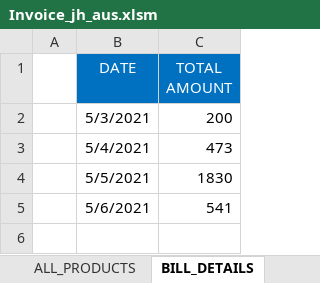
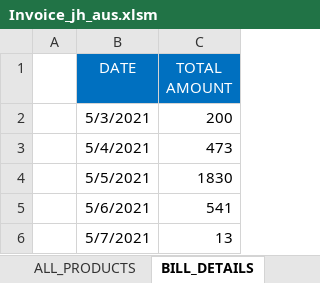
Before and after one commit to Talib111/IMP_EXCEL, an Excel workbook: Invoice_jh_aus.xlsm, sheet BILL_DETAILS, drawn as a sheet; values as stored, in another font and other column widths than the file's, no borders; conditional formats not drawn; the diff names each change by its address in the sheet, - before the commit and + after, or states it on an @@ line.

```diff
--- a/Invoice_jh_aus.xlsm (sheet BILL_DETAILS)
+++ b/Invoice_jh_aus.xlsm (sheet BILL_DETAILS)
+row 6:  | 5/7/2021 | 13
```
Also changed, not shown: sheet INVOICE, sheet ALL_PRODUCTS, sheet PATIENT_DETAILS, sheet RAW_BILL, charts or pictures.
